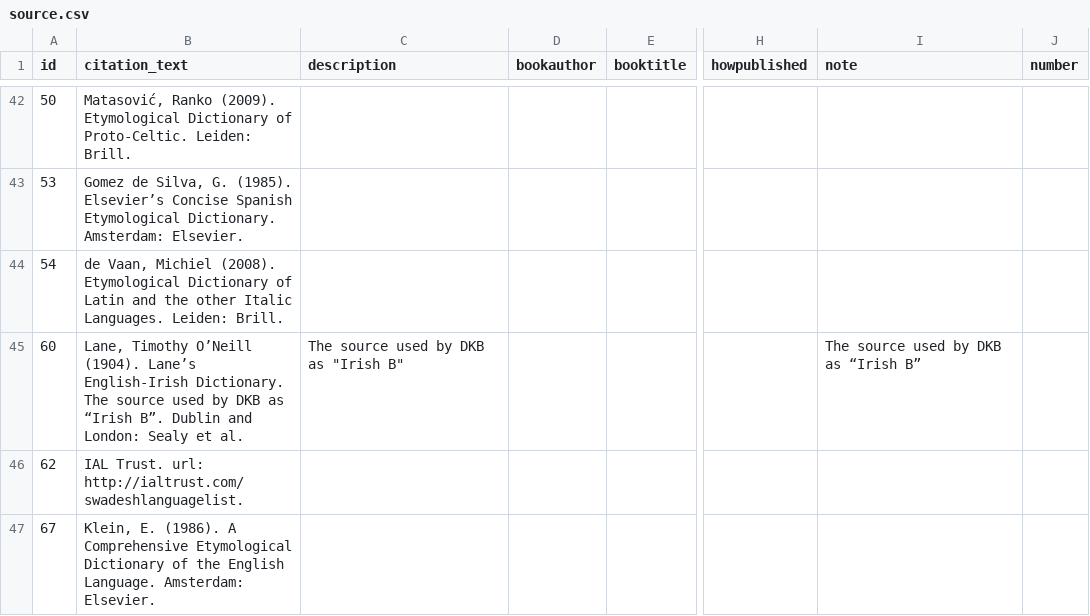
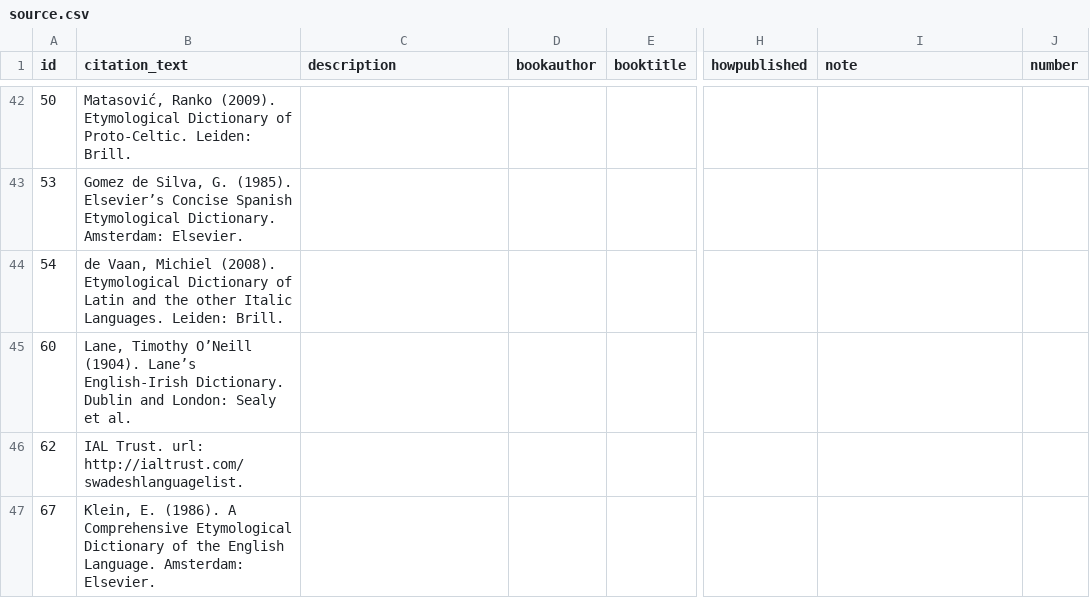
Before and after one commit to lexibank/iecor, a CSV file: raw/source.csv, drawn as a sheet; only a part is shown, gaps mark what is left out; the diff names each change by its address in the sheet, - before the commit and + after, or states it on an @@ line.

```diff
--- a/raw/source.csv
+++ b/raw/source.csv
-B45 (citation_text): …English-Irish Dictionary. The source used by DKB as “Irish B”. Dublin and…
+B45 (citation_text): …English-Irish Dictionary. Dublin and…
-C45 (description): The source used by DKB as "Irish B"
+C45 (description): (empty)
-I45 (note): The source used by DKB as “Irish B”
+I45 (note): (empty)
```
Also changed, not shown: cldf/authors.csv, cldf/languages.csv, 13 other files.
